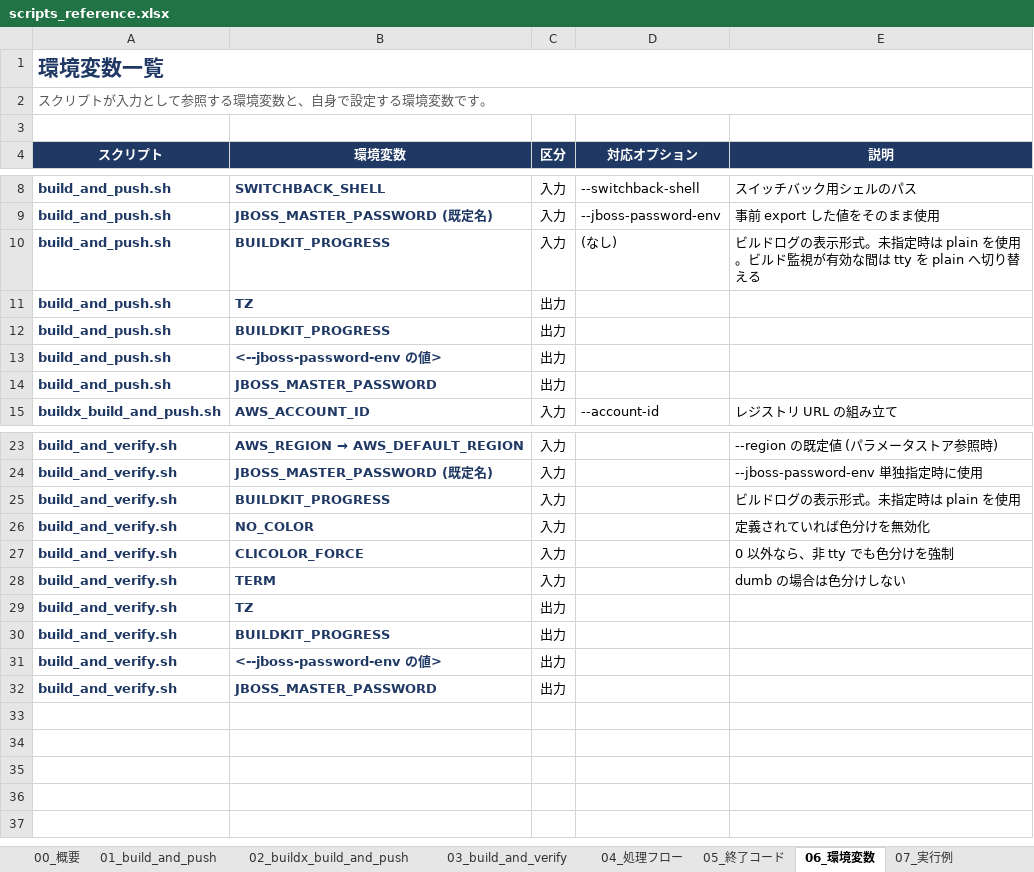
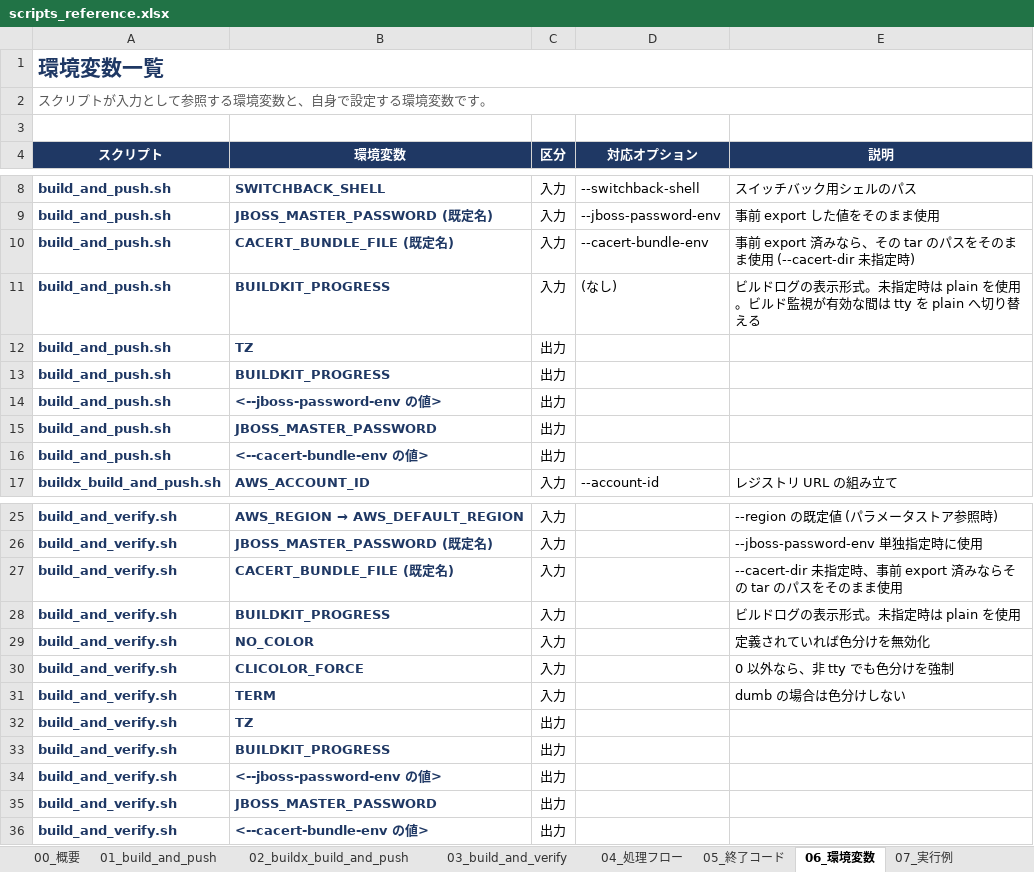
Before and after one commit to ProjectRubyRing/Container_Compose_Build_Push_v2_from_Codex, an Excel workbook: docs/scripts_reference.xlsx, sheet 06_環境変数, drawn as a sheet; only a part is shown, gaps mark what is left out; values as stored, in another font and other column widths than the file's, no borders; the diff names each change by its address in the sheet, - before the commit and + after, or states it on an @@ line.

```diff
--- a/docs/scripts_reference.xlsx (sheet 06_環境変数)
+++ b/docs/scripts_reference.xlsx (sheet 06_環境変数)
+row 10: build_and_push.sh | CACERT_BUNDLE_FILE (既定名) | 入力 | --cacert-bundle-env | 事前 export 済みなら、その tar のパスをそのまま使用 (--cacert-dir 未指定時)
+row 16: build_and_push.sh | <--cacert-bundle-env の値> | 出力
+row 27: build_and_verify.sh | CACERT_BUNDLE_FILE (既定名) | 入力 |  | --cacert-dir 未指定時、事前 export 済みならその tar のパスをそのまま使用
+row 36: build_and_verify.sh | <--cacert-bundle-env の値> | 出力
```
Also changed, not shown: sheet 01_build_and_push, sheet 03_build_and_verify, sheet 02_buildx_build_and_push, sheet 00_概要, docs/build_and_push_guide.xlsx, docs/build_and_verify_guide.xlsx, 11 other files.
